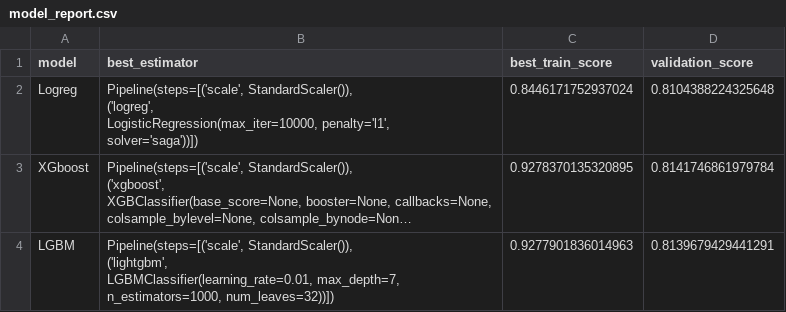
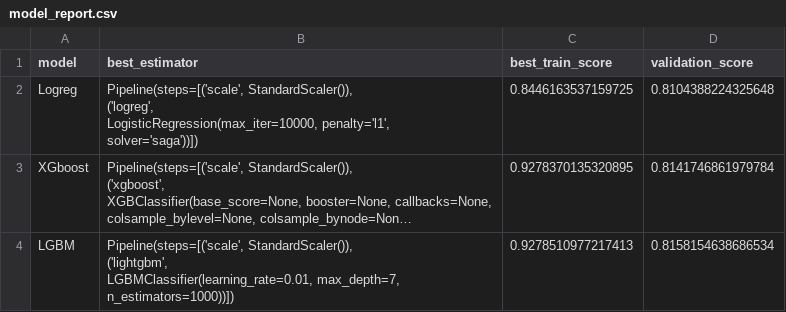
Before and after one commit to jmhrivera/project_17_customer_churn_prediction, a CSV file: src/models/results/model_report.csv, drawn as a sheet; long unchanged cells end in …; ↵ is a line break in a cell; the diff names each change by its address in the sheet, - before the commit and + after, or states it on an @@ line.

```diff
--- a/src/models/results/model_report.csv
+++ b/src/models/results/model_report.csv
-C2 (best_train_score): 0.8446171752937024
+C2 (best_train_score): 0.8446163537159725
-B4 (best_estimator): …LGBMClassifier(learning_rate=0.01, max_depth=7, ↵ n_estimators=1000, num_leaves=32))])
+B4 (best_estimator): …LGBMClassifier(learning_rate=0.01, max_depth=7, ↵ n_estimators=1000))])
-C4 (best_train_score): 0.9277901836014963
+C4 (best_train_score): 0.9278510977217413
-D4 (validation_score): 0.8139679429441291
+D4 (validation_score): 0.8158154638686534
```
Also changed, not shown: 10 other files.
